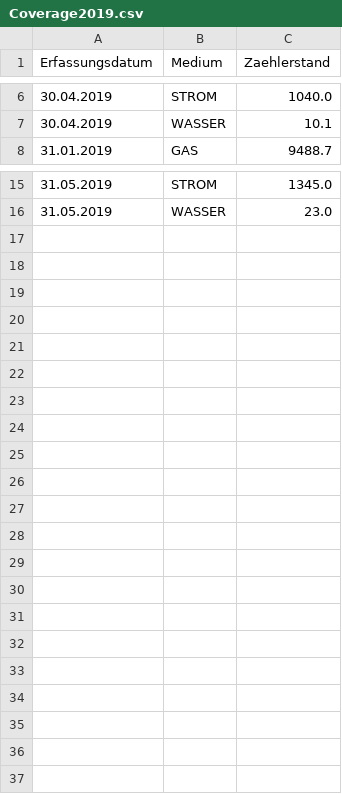
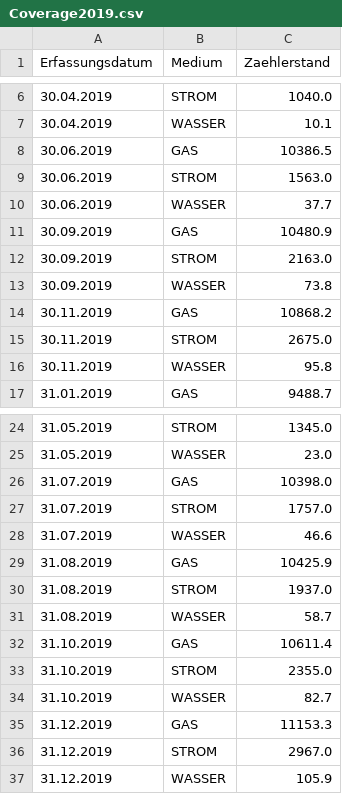
Before and after one commit to webnobis/consumption, a CSV file: example/Coverage2019.csv, drawn as a sheet; only a part is shown, gaps mark what is left out; the diff names each change by its address in the sheet, - before the commit and + after, or states it on an @@ line.

```diff
--- a/example/Coverage2019.csv
+++ b/example/Coverage2019.csv
+row 8: 30.06.2019 | GAS | 10386.5
+row 9: 30.06.2019 | STROM | 1563.0
+row 10: 30.06.2019 | WASSER | 37.7
+row 11: 30.09.2019 | GAS | 10480.9
+row 12: 30.09.2019 | STROM | 2163.0
+row 13: 30.09.2019 | WASSER | 73.8
+row 14: 30.11.2019 | GAS | 10868.2
+row 15: 30.11.2019 | STROM | 2675.0
+row 16: 30.11.2019 | WASSER | 95.8
+row 26: 31.07.2019 | GAS | 10398.0
+row 27: 31.07.2019 | STROM | 1757.0
+row 28: 31.07.2019 | WASSER | 46.6
+row 29: 31.08.2019 | GAS | 10425.9
+row 30: 31.08.2019 | STROM | 1937.0
+row 31: 31.08.2019 | WASSER | 58.7
+row 32: 31.10.2019 | GAS | 10611.4
+row 33: 31.10.2019 | STROM | 2355.0
+row 34: 31.10.2019 | WASSER | 82.7
+row 35: 31.12.2019 | GAS | 11153.3
+row 36: 31.12.2019 | STROM | 2967.0
+row 37: 31.12.2019 | WASSER | 105.9
```
Also changed, not shown: 20 other files.
